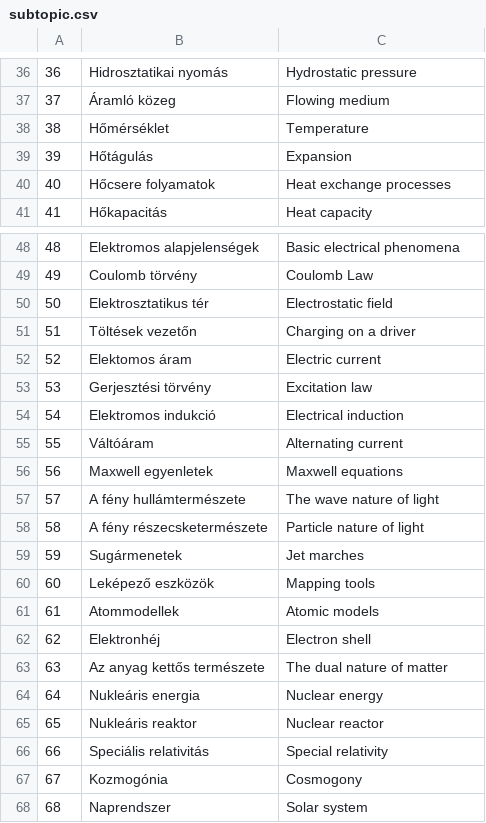
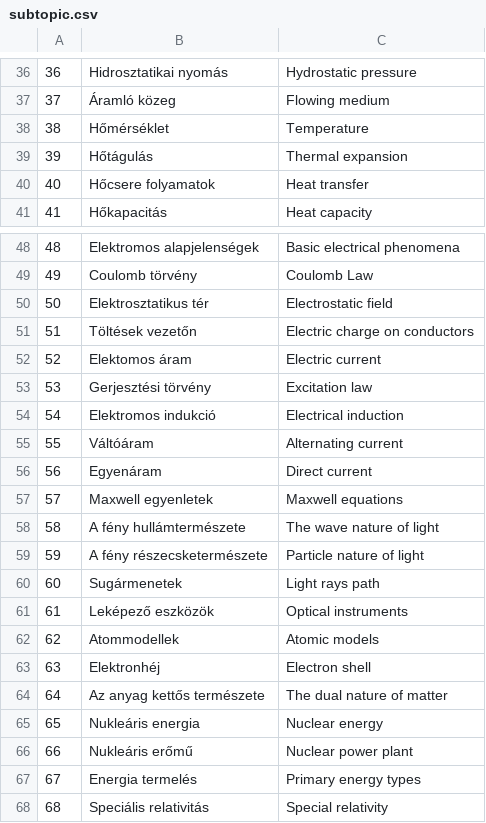
Before and after one commit to mbotond007/workshop_mcv, a CSV file: data/subtopic.csv, drawn as a sheet; only a part is shown, gaps mark what is left out; the shorter side is filled out with more unchanged rows; removed rows and columns are numbered as before the commit, all else as after; the diff covers the shown part only; the diff names each change by its address in the sheet, - before the commit and + after, or states it on an @@ line.

Commit message:
Search engine: subtopic
search button design
background
subtopic database table

```diff
--- a/data/subtopic.csv
+++ b/data/subtopic.csv
-C39: Expansion
+C39: Thermal expansion
-C40: Heat exchange processes
+C40: Heat transfer
-C51: Charging on a driver
+C51: Electric charge on conductors
+row 56: 56 | Egyenáram | Direct current
@@ column A renumbered from row 57 down @@
-C60: Jet marches
+C60: Light rays path
-C61: Mapping tools
+C61: Optical instruments
-row 65: 65 | Nukleáris reaktor | Nuclear reactor
+row 66: 66 | Nukleáris erőmű | Nuclear power plant
+row 67: 67 | Energia termelés | Primary energy types
```
Also changed, not shown: 15 edited cells elsewhere in this file, 3 other files.
